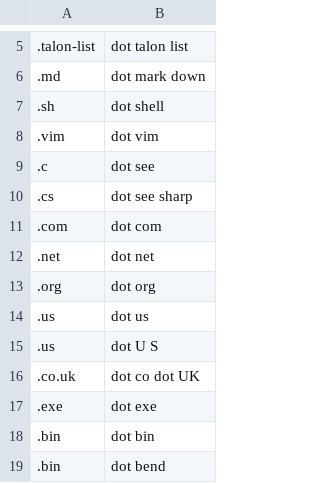
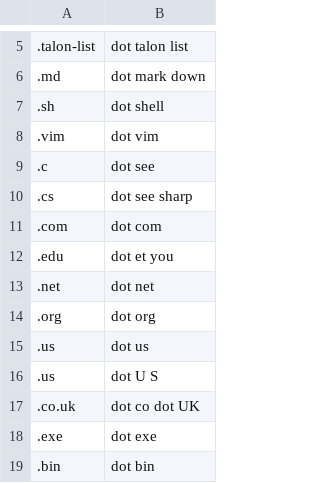
Before and after one commit to NonsenseRemedy/community, a CSV file: settings/file_extensions.csv, drawn as a sheet; only a part is shown, gaps mark what is left out; the shorter side is filled out with more unchanged rows; the diff names each change by its address in the sheet, - before the commit and + after, or states it on an @@ line.

Commit message:
add .edu to file extensions

```diff
--- a/settings/file_extensions.csv
+++ b/settings/file_extensions.csv
+row 12: .edu | dot et you
```
